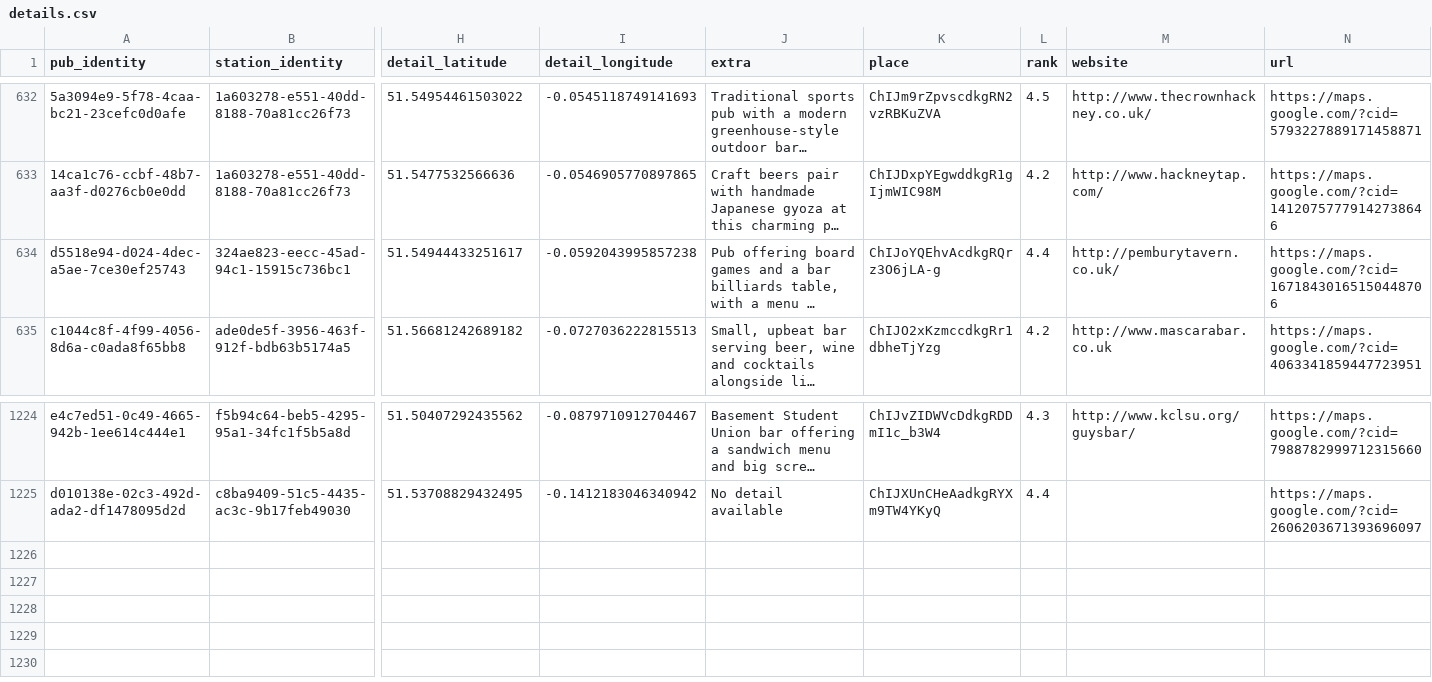
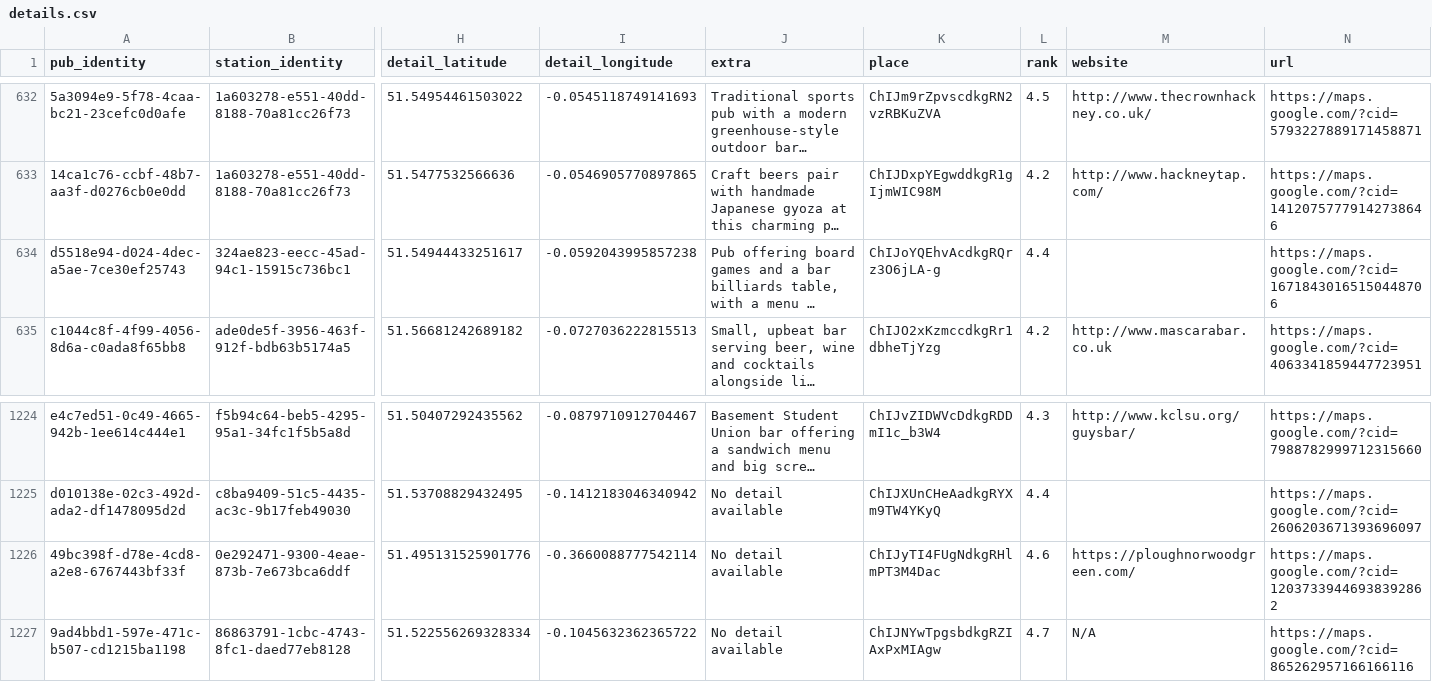
Before and after one commit to cartsmate/thepubpicker, a CSV file: files/details.csv, drawn as a sheet; only a part is shown, gaps mark what is left out; long unchanged cells end in …; rows hold the shown columns only; the diff names each change by its address in the sheet, - before the commit and + after, or states it on an @@ line.

```diff
--- a/files/details.csv
+++ b/files/details.csv
-M634 (website): http://pemburytavern.co.uk/
+M634 (website): (empty)
+row 1226: 49bc398f-d78e-4cd8-a2e8-6767443bf33f | 0e292471-9300-4eae-873b-7e673bca6ddf | 51.495131525901776 | -0.3660088777542114 | No detail available | ChIJyTI4FUgNdkgRHlmPT3M4Dac | 4.6 | https://ploughnorwoodgreen.com/ | https://maps.google.com/?cid=12037339446938392862
+row 1227: 9ad4bbd1-597e-471c-b507-cd1215ba1198 | 86863791-1cbc-4743-8fc1-daed77eb8128 | 51.522556269328334 | -0.1045632362365722 | No detail available | ChIJNYwTpgsbdkgRZIAxPxMIAgw | 4.7 | N/A | https://maps.google.com/?cid=865262957166166116
```
Also changed, not shown: files/diary.csv, files/featured.csv, 15 other files.
